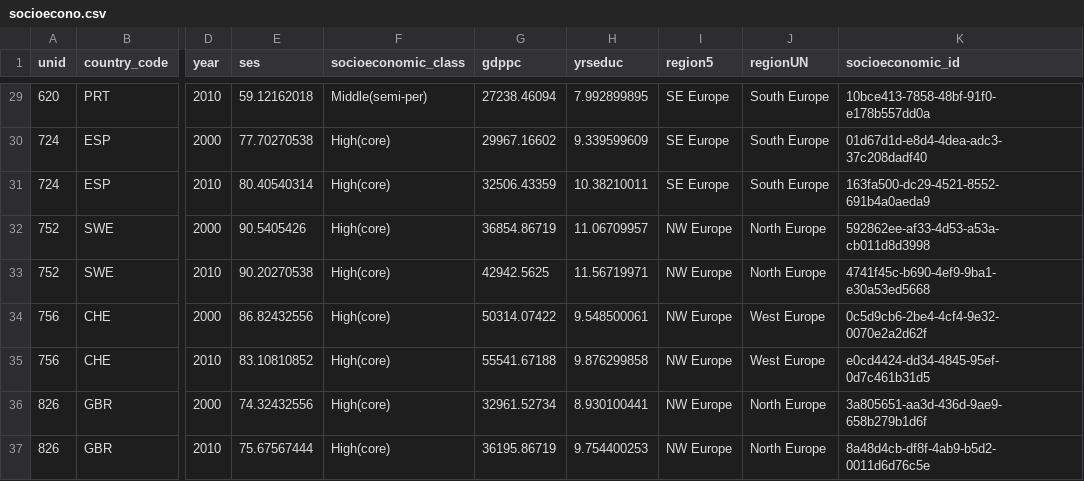
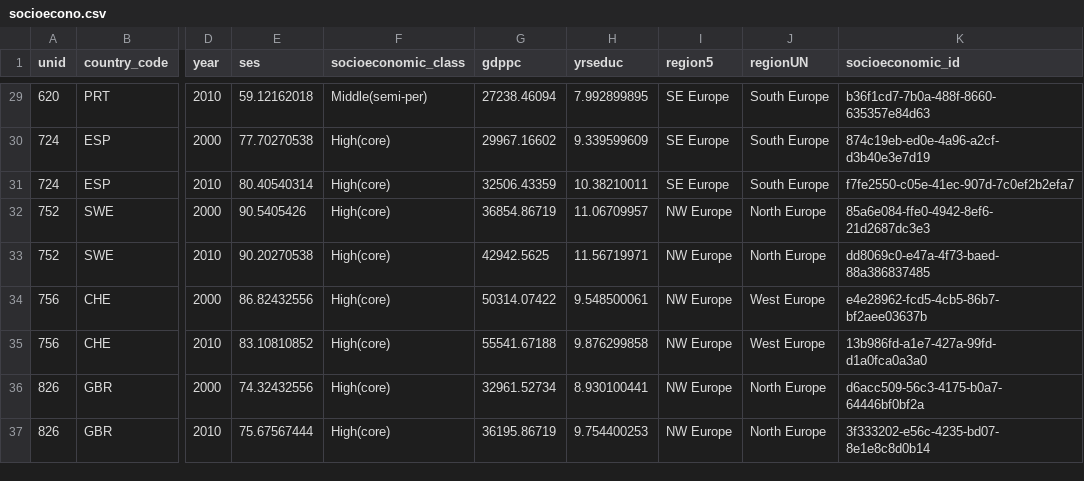
Before and after one commit to gitkeniwo/knowledge-engineering-course-project, a CSV file: Data/neo4j/socioecono.csv, drawn as a sheet; only a part is shown, gaps mark what is left out; the diff covers the shown part only; the diff names each change by its address in the sheet, - before the commit and + after, or states it on an @@ line.

```diff
--- a/Data/neo4j/socioecono.csv
+++ b/Data/neo4j/socioecono.csv
-K29 (socioeconomic_id): 10bce413-7858-48bf-91f0-e178b557dd0a
+K29 (socioeconomic_id): b36f1cd7-7b0a-488f-8660-635357e84d63
-K30 (socioeconomic_id): 01d67d1d-e8d4-4dea-adc3-37c208dadf40
+K30 (socioeconomic_id): 874c19eb-ed0e-4a96-a2cf-d3b40e3e7d19
-K31 (socioeconomic_id): 163fa500-dc29-4521-8552-691b4a0aeda9
+K31 (socioeconomic_id): f7fe2550-c05e-41ec-907d-7c0ef2b2efa7
-K32 (socioeconomic_id): 592862ee-af33-4d53-a53a-cb011d8d3998
+K32 (socioeconomic_id): 85a6e084-ffe0-4942-8ef6-21d2687dc3e3
-K33 (socioeconomic_id): 4741f45c-b690-4ef9-9ba1-e30a53ed5668
+K33 (socioeconomic_id): dd8069c0-e47a-4f73-baed-88a386837485
-K34 (socioeconomic_id): 0c5d9cb6-2be4-4cf4-9e32-0070e2a2d62f
+K34 (socioeconomic_id): e4e28962-fcd5-4cb5-86b7-bf2aee03637b
-K35 (socioeconomic_id): e0cd4424-dd34-4845-95ef-0d7c461b31d5
+K35 (socioeconomic_id): 13b986fd-a1e7-427a-99fd-d1a0fca0a3a0
-K36 (socioeconomic_id): 3a805651-aa3d-436d-9ae9-658b279b1d6f
+K36 (socioeconomic_id): d6acc509-56c3-4175-b0a7-64446bf0bf2a
-K37 (socioeconomic_id): 8a48d4cb-df8f-4ab9-b5d2-0011d6d76c5e
+K37 (socioeconomic_id): 3f333202-e56c-4235-bd07-8e1e8c8d0b14
```
Also changed, not shown: 27 edited cells elsewhere in this file, Data/neo4j/educational_index.csv, Data/neo4j/employment.csv, 2 other files.
